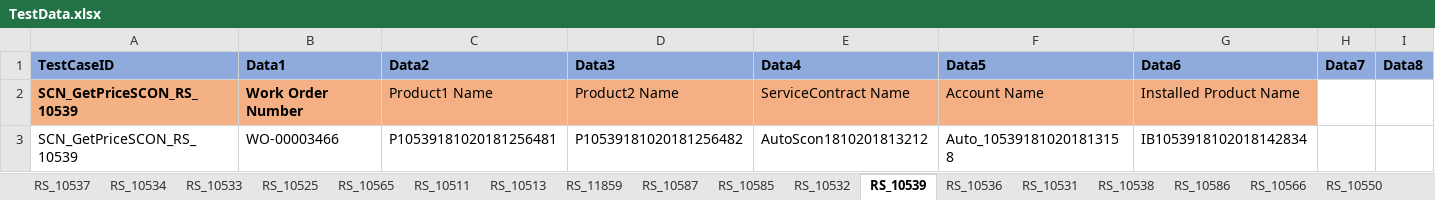
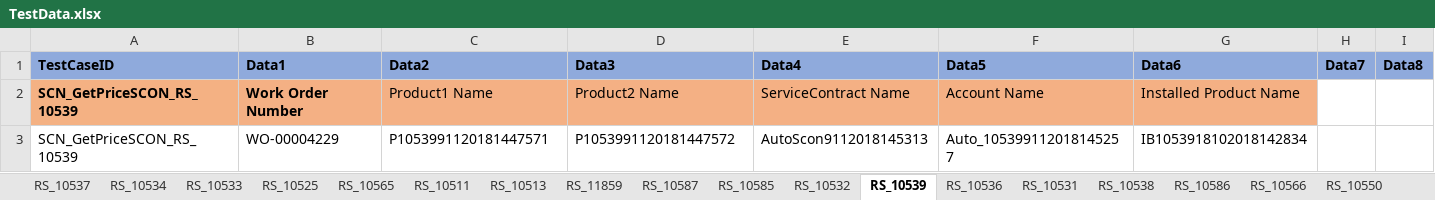
Before and after one commit to svmx-amresh-kumar/SVMX_Catalyst, an Excel workbook: fsaautomation/resources/TestData.xlsx, sheet RS_10539, drawn as a sheet; only a part is shown; values as stored, in another font and other column widths than the file's, no borders; the diff names each change by its address in the sheet, - before the commit and + after, or states it on an @@ line.

Commit message:
Update fsaautomation/resources/TestData.xlsx

```diff
--- a/fsaautomation/resources/TestData.xlsx (sheet RS_10539)
+++ b/fsaautomation/resources/TestData.xlsx (sheet RS_10539)
-B3 (Data1): WO-00003466
+B3 (Data1): WO-00004229
-C3 (Data2): P10539181020181256481
+C3 (Data2): P1053991120181447571
-D3 (Data3): P10539181020181256482
+D3 (Data3): P1053991120181447572
-E3 (Data4): AutoScon1810201813212
+E3 (Data4): AutoScon9112018145313
-F3 (Data5): Auto_105391810201813158
+F3 (Data5): Auto_105399112018145257
```
Also changed, not shown: sheet RS_10538, sheet RS_10533.
